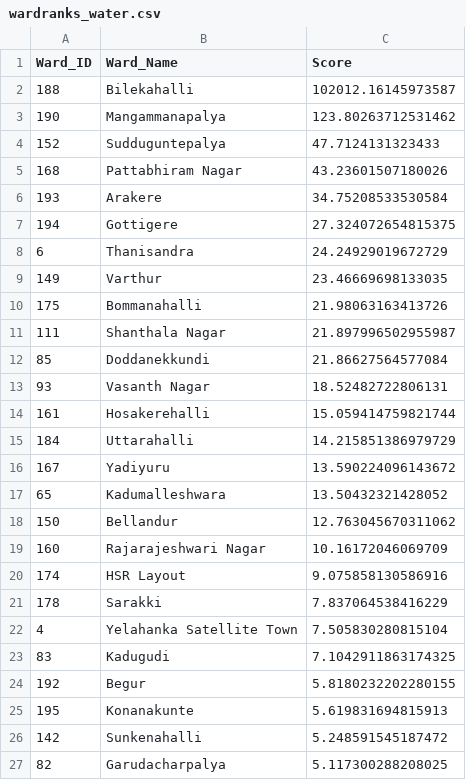
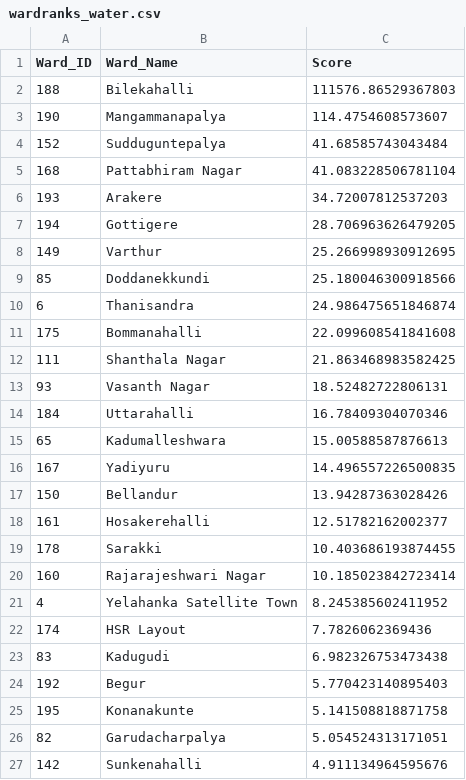
Before and after one commit to ShriyaShankar/Ward-Index, a CSV file: wardranks_water.csv, drawn as a sheet; only a part is shown; the diff covers the shown part only.

```diff
--- a/wardranks_water.csv
+++ b/wardranks_water.csv
@@ -1,27 +1,27 @@
 Ward_ID,Ward_Name,Score
-188,Bilekahalli,102012.16145973587
-190,Mangammanapalya,123.80263712531462
-152,Sudduguntepalya,47.7124131323433
-168,Pattabhiram Nagar,43.23601507180026
-193,Arakere,34.75208533530584
-194,Gottigere,27.324072654815375
-6,Thanisandra,24.24929019672729
-149,Varthur,23.46669698133035
-175,Bommanahalli,21.98063163413726
-111,Shanthala Nagar,21.897996502955987
-85,Doddanekkundi,21.86627564577084
+188,Bilekahalli,111576.86529367803
+190,Mangammanapalya,114.4754608573607
+152,Sudduguntepalya,41.68585743043484
+168,Pattabhiram Nagar,41.083228506781104
+193,Arakere,34.72007812537203
+194,Gottigere,28.706963626479205
+149,Varthur,25.266998930912695
+85,Doddanekkundi,25.180046300918566
+6,Thanisandra,24.986475651846874
+175,Bommanahalli,22.099608541841608
+111,Shanthala Nagar,21.863468983582425
 93,Vasanth Nagar,18.52482722806131
-161,Hosakerehalli,15.059414759821744
-184,Uttarahalli,14.215851386979729
-167,Yadiyuru,13.590224096143672
-65,Kadumalleshwara,13.50432321428052
-150,Bellandur,12.763045670311062
-160,Rajarajeshwari Nagar,10.16172046069709
-174,HSR Layout,9.075858130586916
-178,Sarakki,7.837064538416229
-4,Yelahanka Satellite Town,7.505830280815104
-83,Kadugudi,7.1042911863174325
-192,Begur,5.8180232202280155
-195,Konanakunte,5.619831694815913
-142,Sunkenahalli,5.248591545187472
-82,Garudacharpalya,5.117300288208025
+184,Uttarahalli,16.78409304070346
+65,Kadumalleshwara,15.00588587876613
+167,Yadiyuru,14.496557226500835
+150,Bellandur,13.94287363028426
+161,Hosakerehalli,12.51782162002377
+178,Sarakki,10.403686193874455
+160,Rajarajeshwari Nagar,10.185023842723414
+4,Yelahanka Satellite Town,8.245385602411952
+174,HSR Layout,7.7826062369436
+83,Kadugudi,6.982326753473438
+192,Begur,5.770423140895403
+195,Konanakunte,5.141508818871758
+82,Garudacharpalya,5.054524313171051
+142,Sunkenahalli,4.911134964595676
```
Also changed, not shown: 8 added rows, 8 removed rows and 21 edited cells elsewhere in this file, ward_ranks.csv, wardranks_sewage.csv, 5 other files.
